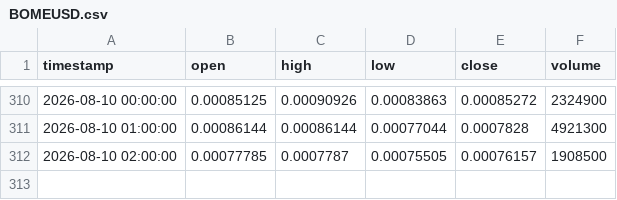
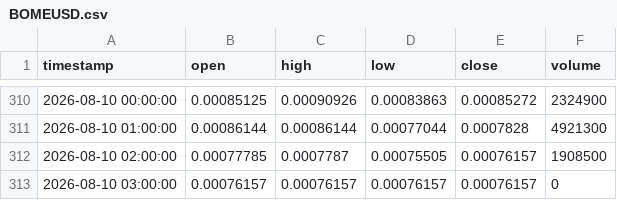
Before and after one commit to edwardsdiezel2008-svg/Trading, a CSV file: paper_trading/memecoins/BOMEUSD.csv, drawn as a sheet; only a part is shown, gaps mark what is left out.

```diff
--- a/paper_trading/memecoins/BOMEUSD.csv
+++ b/paper_trading/memecoins/BOMEUSD.csv
@@ -312 +312,2 @@ timestamp,open,high,low,close,volume
 2026-08-10 02:00:00,0.00077785,0.0007787,0.00075505,0.00076157,1908500
+2026-08-10 03:00:00,0.00076157,0.00076157,0.00076157,0.00076157,0
```
Also changed, not shown: paper_trading/memecoins/BONKUSD.csv, paper_trading/memecoins/HMSTRUSD.csv, 33 other files.
